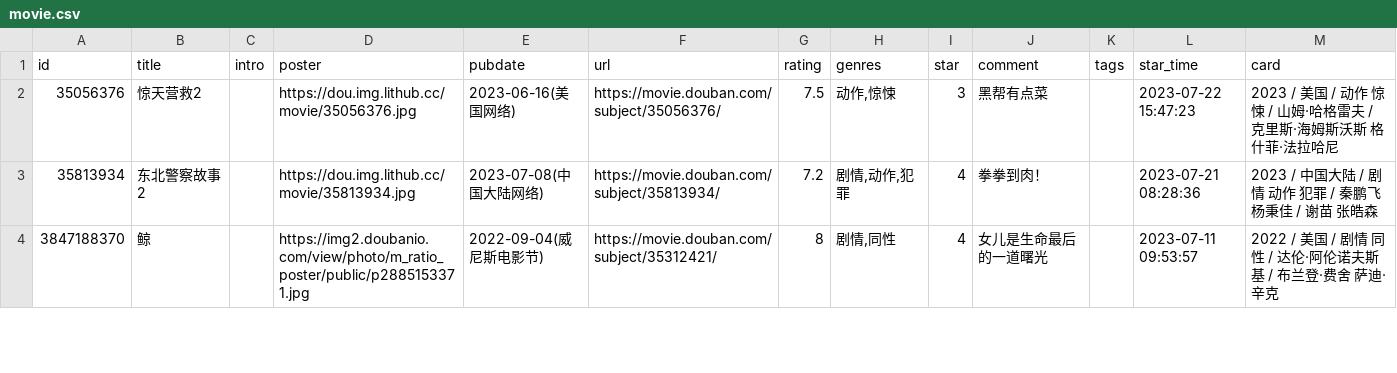
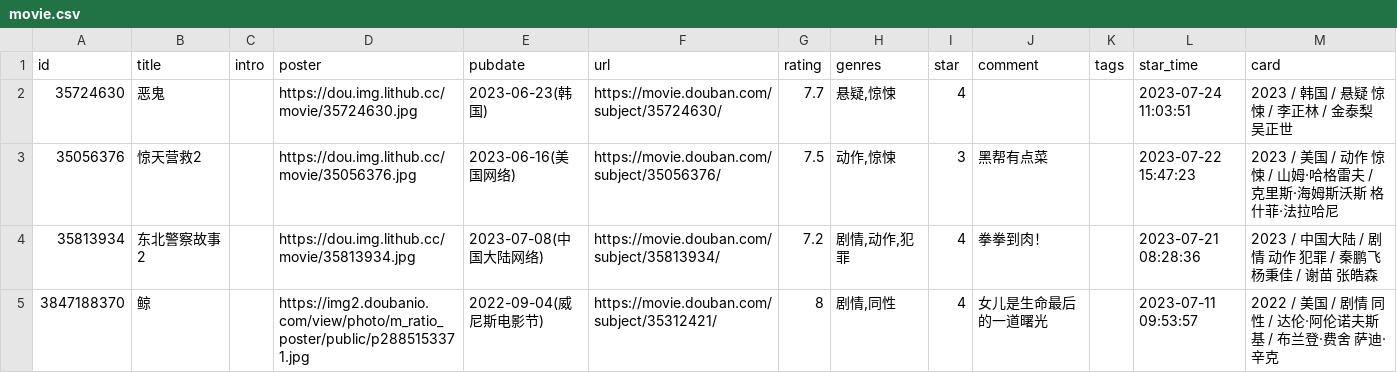
Before and after one commit to oldhand7/html-res-mm, a CSV file: data/douban/movie.csv, drawn as a sheet; only a part is shown.

Commit message:
chore: update douban data

```diff
--- a/data/douban/movie.csv
+++ b/data/douban/movie.csv
@@ -1,2 +1,3 @@
 id,title,intro,poster,pubdate,url,rating,genres,star,comment,tags,star_time,card
+35724630,恶鬼,,https://dou.img.lithub.cc/movie/35724630.jpg,2023-06-23(韩国),https://movie.douban.com/subject/35724630/,7.7,"悬疑,惊悚",4,,,2023-07-24 11:03:51,2023 / 韩国 / 悬疑 惊悚 / 李正林 / 金泰梨 吴正世
 35056376,惊天营救2,,https://dou.img.lithub.cc/movie/35056376.jpg,2023-06-16(美国网络),https://movie.douban.com/subject/35056376/,7.5,"动作,惊悚",3,黑帮有点菜,,2023-07-22 15:47:23,2023 / 美国 / 动作 惊悚 / 山姆·哈格雷夫 / 克里斯·海姆斯沃斯 格什菲·法拉哈尼
```
